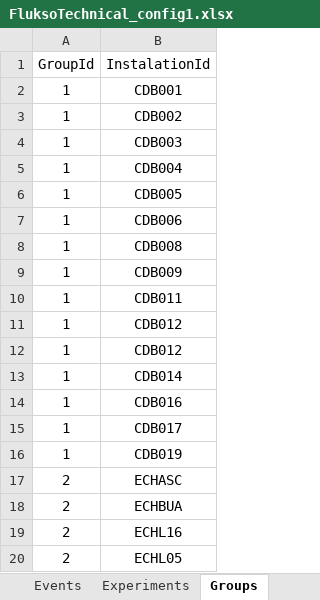
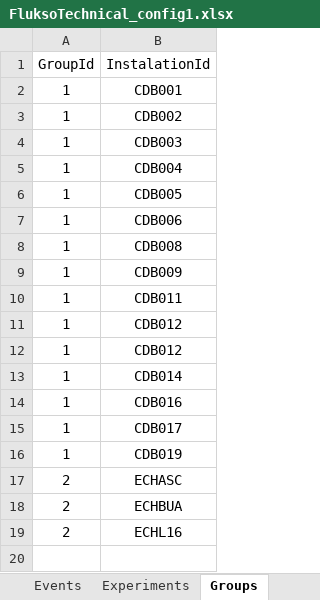
Before and after one commit to AlexandreHnf/Voisin-d-energie-ULB, an Excel workbook: sensors/FluksoConfigurations/FluksoTechnical_config1.xlsx, sheet Groups, drawn as a sheet; values as stored, in another font and other column widths than the file's, no borders; table styles not drawn; the diff names each change by its address in the sheet, - before the commit and + after, or states it on an @@ line.

Commit message:
test config file : remove 1 home from group 2

```diff
--- a/sensors/FluksoConfigurations/FluksoTechnical_config1.xlsx (sheet Groups)
+++ b/sensors/FluksoConfigurations/FluksoTechnical_config1.xlsx (sheet Groups)
-row 20: 2 | ECHL05
```
Also changed, not shown: 3 other files.
